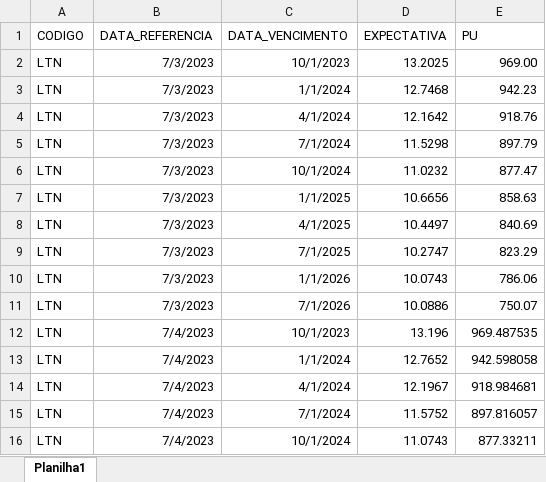
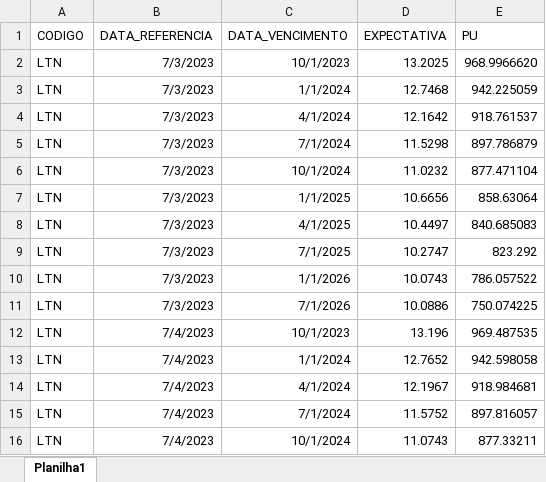
Before and after one commit to araujogab/Monetary-Shocks, an Excel workbook: Brasil/ETTJ/Base_LTN.xlsx, sheet Planilha1, drawn as a sheet; only a part is shown; values as stored, in another font and other column widths than the file's, no borders; the diff covers the shown part only; the diff names each change by its address in the sheet, - before the commit and + after, or states it on an @@ line.

```diff
--- a/Brasil/ETTJ/Base_LTN.xlsx (sheet Planilha1)
+++ b/Brasil/ETTJ/Base_LTN.xlsx (sheet Planilha1)
-E2 (PU): 969.00
+E2 (PU): 968.9966620
-E3 (PU): 942.23
+E3 (PU): 942.225059
-E4 (PU): 918.76
+E4 (PU): 918.761537
-E5 (PU): 897.79
+E5 (PU): 897.786879
-E6 (PU): 877.47
+E6 (PU): 877.471104
-E7 (PU): 858.63
+E7 (PU): 858.63064
-E8 (PU): 840.69
+E8 (PU): 840.685083
-E9 (PU): 823.29
+E9 (PU): 823.292
-E10 (PU): 786.06
+E10 (PU): 786.057522
-E11 (PU): 750.07
+E11 (PU): 750.074225
```
Also changed, not shown: 214 added rows elsewhere in this sheet, Brasil/ETTJ/parametros_pre_ANBIMA.xlsx, 27 other files.
